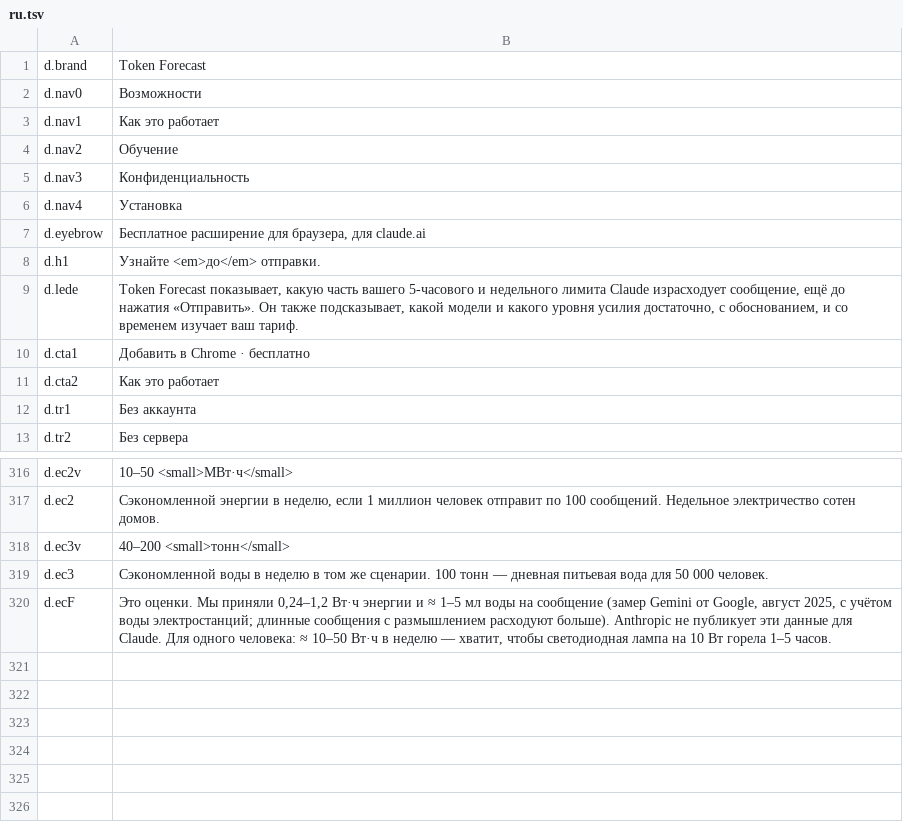
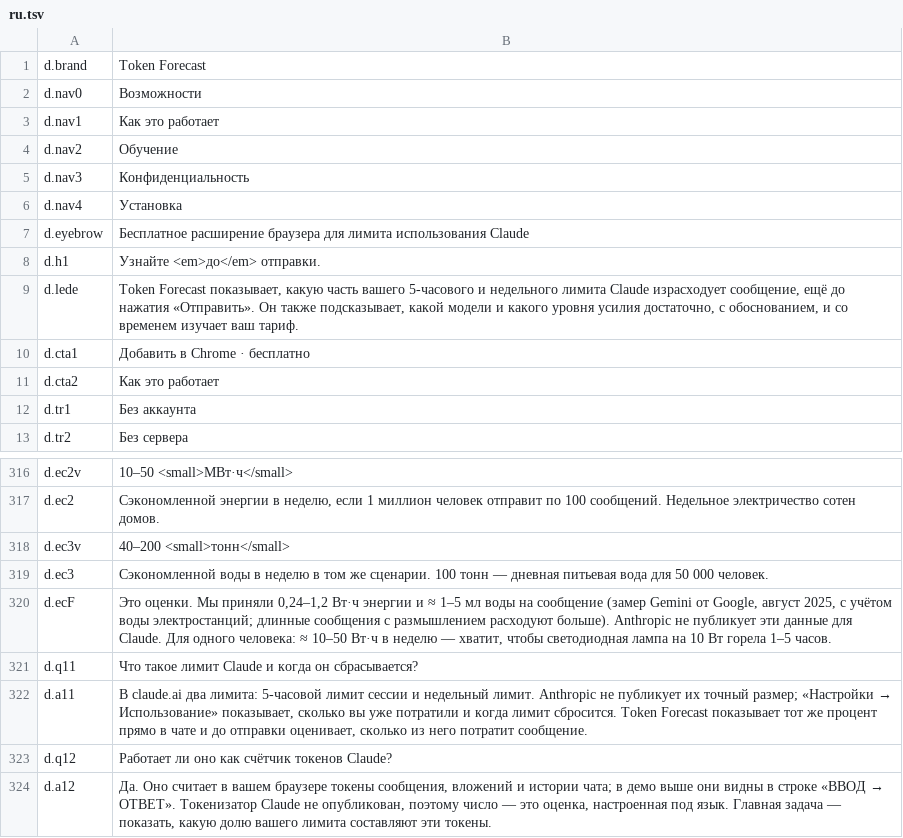
Before and after one commit to H-ENES1/ai-assistant-claude, a TSV file: tools/i18n/site/ru.tsv, drawn as a sheet; only a part is shown, gaps mark what is left out.

```diff
--- a/tools/i18n/site/ru.tsv
+++ b/tools/i18n/site/ru.tsv
@@ -6,3 +6,3 @@ d.nav3	Конфиденциальность
 d.nav4	Установка
-d.eyebrow	Бесплатное расширение для браузера, для claude.ai
+d.eyebrow	Бесплатное расширение браузера для лимита использования Claude
 d.h1	Узнайте <em>до</em> отправки.
@@ -320 +320,5 @@ d.ec3	Сэкономленной воды в неделю в том же сце
 d.ecF	Это оценки. Мы приняли 0,24–1,2 Вт·ч энергии и ≈ 1–5 мл воды на сообщение (замер Gemini от Google, август 2025, с учётом воды электростанций; длинные сообщения с размышлением расходуют больше). Anthropic не публикует эти данные для Claude. Для одного человека: ≈ 10–50 Вт·ч в неделю — хватит, чтобы светодиодная лампа на 10 Вт горела 1–5 часов.
+d.q11	Что такое лимит Claude и когда он сбрасывается?
+d.a11	В claude.ai два лимита: 5-часовой лимит сессии и недельный лимит. Anthropic не публикует их точный размер; «Настройки → Использование» показывает, сколько вы уже потратили и когда лимит сбросится. Token Forecast показывает тот же процент прямо в чате и до отправки оценивает, сколько из него потратит сообщение.
+d.q12	Работает ли оно как счётчик токенов Claude?
+d.a12	Да. Оно считает в вашем браузере токены сообщения, вложений и истории чата; в демо выше они видны в строке «ВВОД → ОТВЕТ». Токенизатор Claude не опубликован, поэтому число — это оценка, настроенная под язык. Главная задача — показать, какую долю вашего лимита составляют эти токены.
```
Also changed, not shown: tools/i18n/site/de.tsv, tools/i18n/site/fr.tsv, 15 other files.
